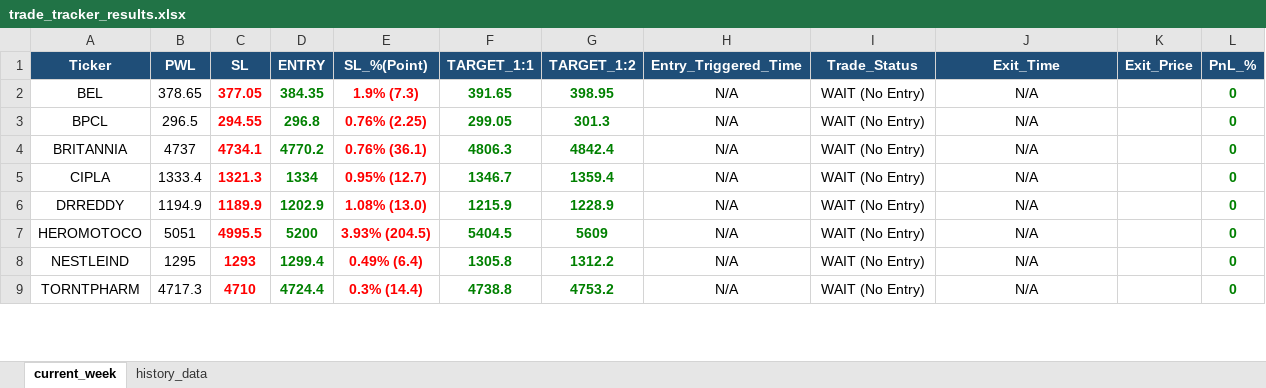
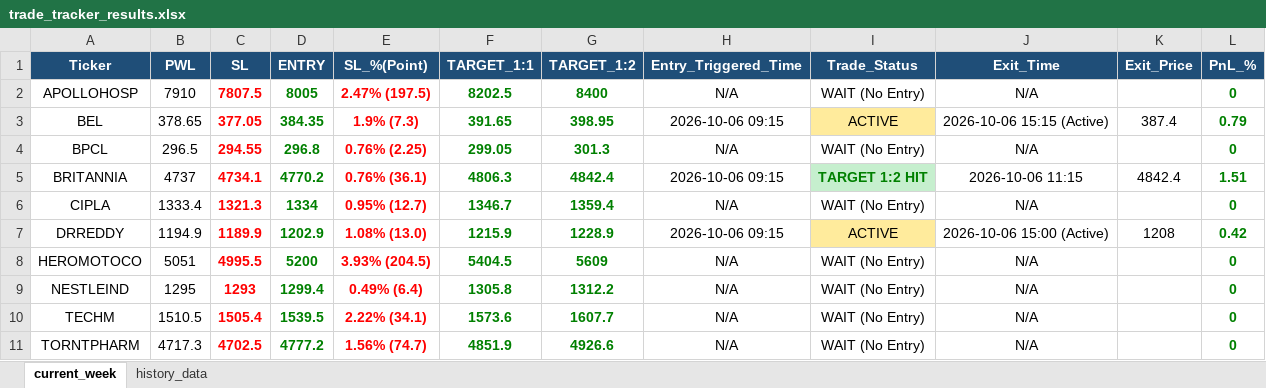
Before and after one commit to chandancv62-mtf/telegram-notifier, an Excel workbook: data/trade_tracker_results.xlsx, sheet current_week, drawn as a sheet; only a part is shown; values as stored, in another font and other column widths than the file's, no borders; addresses are those after the commit; the diff covers the shown part only; the diff names each change by its address in the sheet, - before the commit and + after, or states it on an @@ line.

```diff
--- a/data/trade_tracker_results.xlsx (sheet current_week)
+++ b/data/trade_tracker_results.xlsx (sheet current_week)
+row 2: APOLLOHOSP | 7910 | 7807.5 | 8005 | 2.47% (197.5) | 8202.5 | 8400 | N/A | WAIT (No Entry) | N/A |  | 0
-H3 (Entry_Triggered_Time): N/A
+H3 (Entry_Triggered_Time): 2026-10-06 09:15
-I3 (Trade_Status): WAIT (No Entry)
+I3 (Trade_Status): ACTIVE
-I3 fill: none
+I3 fill: #FFEB9C
-J3 (Exit_Time): N/A
+J3 (Exit_Time): 2026-10-06 15:15 (Active)
-K3 (Exit_Price): (empty)
+K3 (Exit_Price): 387.4
-L3 (PnL_%): 0
+L3 (PnL_%): 0.79
-H5 (Entry_Triggered_Time): N/A
+H5 (Entry_Triggered_Time): 2026-10-06 09:15
-I5 (Trade_Status): WAIT (No Entry)
+I5 (Trade_Status): TARGET 1:2 HIT
@@ I5 fill: none → #C6EFCE, bold: off → on, text colour: black → #008000 @@
-J5 (Exit_Time): N/A
+J5 (Exit_Time): 2026-10-06 11:15
-K5 (Exit_Price): (empty)
+K5 (Exit_Price): 4842.4
-L5 (PnL_%): 0
+L5 (PnL_%): 1.51
-H7 (Entry_Triggered_Time): N/A
+H7 (Entry_Triggered_Time): 2026-10-06 09:15
-I7 (Trade_Status): WAIT (No Entry)
+I7 (Trade_Status): ACTIVE
-I7 fill: none
+I7 fill: #FFEB9C
-J7 (Exit_Time): N/A
+J7 (Exit_Time): 2026-10-06 15:00 (Active)
-K7 (Exit_Price): (empty)
+K7 (Exit_Price): 1208
-L7 (PnL_%): 0
+L7 (PnL_%): 0.42
+row 10: TECHM | 1510.5 | 1505.4 | 1539.5 | 2.22% (34.1) | 1573.6 | 1607.7 | N/A | WAIT (No Entry) | N/A |  | 0
-C11 (SL): 4710
+C11 (SL): 4702.5
-D11 (ENTRY): 4724.4
+D11 (ENTRY): 4777.2
-E11 (SL_%(Point)): 0.3% (14.4)
+E11 (SL_%(Point)): 1.56% (74.7)
-F11 (TARGET_1:1): 4738.8
+F11 (TARGET_1:1): 4851.9
-G11 (TARGET_1:2): 4753.2
+G11 (TARGET_1:2): 4926.6
```
Also changed, not shown: 10 added rows, 5 edited cells and cell formats elsewhere in this sheet, sheet history_data, hidden cells, data/entry_sl_signals.xlsx, data/weekly_final_trading_signals.xlsx, 1 other file.
